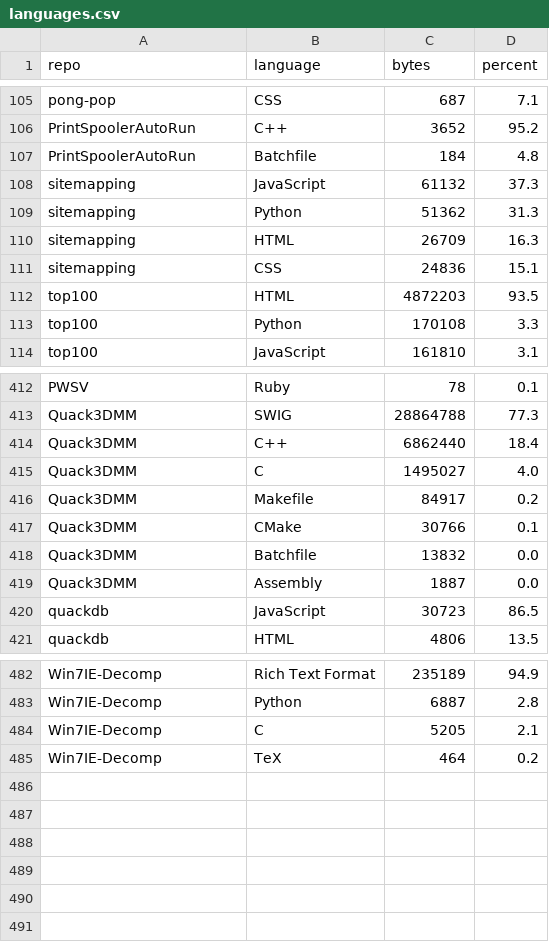
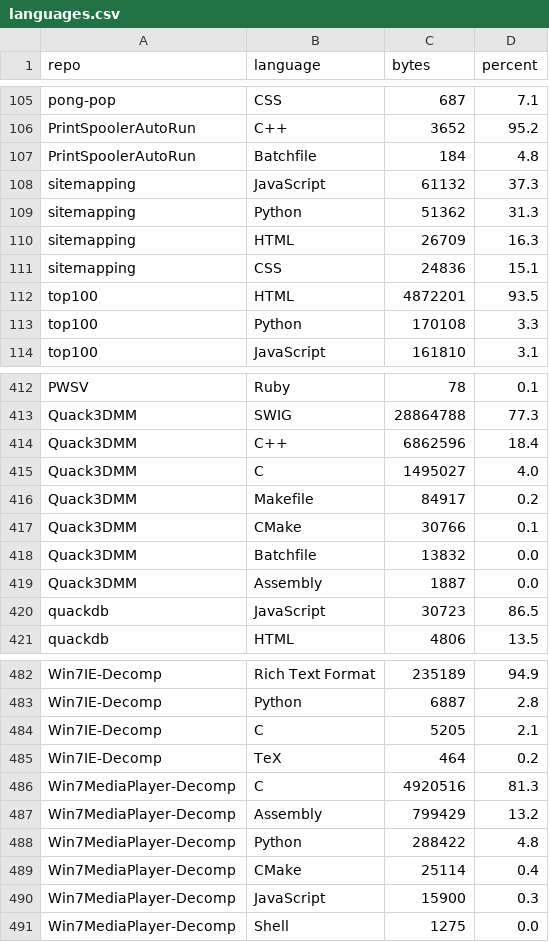
Before and after one commit to havaianasdestruido/sitemapping, a CSV file: reports/languages.csv, drawn as a sheet; only a part is shown, gaps mark what is left out.

```diff
--- a/reports/languages.csv
+++ b/reports/languages.csv
@@ -111,3 +111,3 @@ sitemapping,HTML,26709,16.3
 sitemapping,CSS,24836,15.1
-top100,HTML,4872203,93.5
+top100,HTML,4872201,93.5
 top100,Python,170108,3.3
@@ -413,3 +413,3 @@ PWSV,Ruby,78,0.1
 Quack3DMM,SWIG,28864788,77.3
-Quack3DMM,C++,6862440,18.4
+Quack3DMM,C++,6862596,18.4
 Quack3DMM,C,1495027,4.0
@@ -485 +485,7 @@ Win7IE-Decomp,C,5205,2.1
 Win7IE-Decomp,TeX,464,0.2
+Win7MediaPlayer-Decomp,C,4920516,81.3
+Win7MediaPlayer-Decomp,Assembly,799429,13.2
+Win7MediaPlayer-Decomp,Python,288422,4.8
+Win7MediaPlayer-Decomp,CMake,25114,0.4
+Win7MediaPlayer-Decomp,JavaScript,15900,0.3
+Win7MediaPlayer-Decomp,Shell,1275,0.0
```
Also changed, not shown: reports/branches.csv, reports/contributors.csv, 23 other files.
